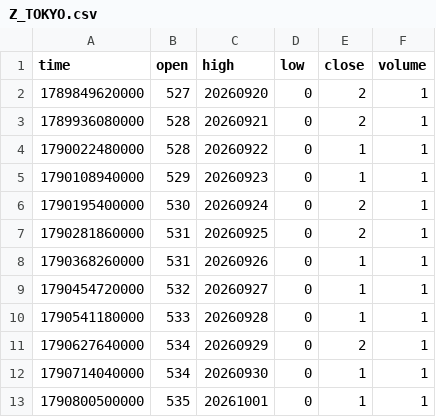
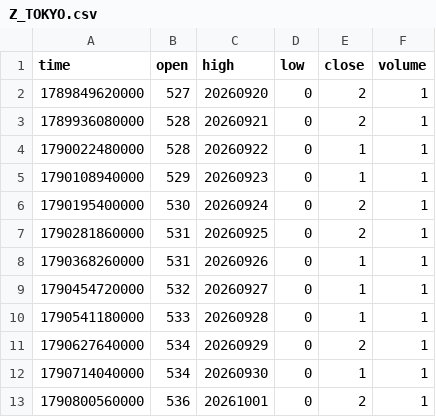
Before and after one commit to pranavmalhotra567-commits/sunrise-seed-data, a CSV file: Z_TOKYO.csv, drawn as a sheet.

```diff
--- a/Z_TOKYO.csv
+++ b/Z_TOKYO.csv
@@ -12,2 +12,2 @@ time,open,high,low,close,volume
 1790714040000,534,20260930,0,1,1
-1790800500000,535,20261001,0,1,1
+1790800560000,536,20261001,0,2,1
```
Also changed, not shown: 1 other file.
